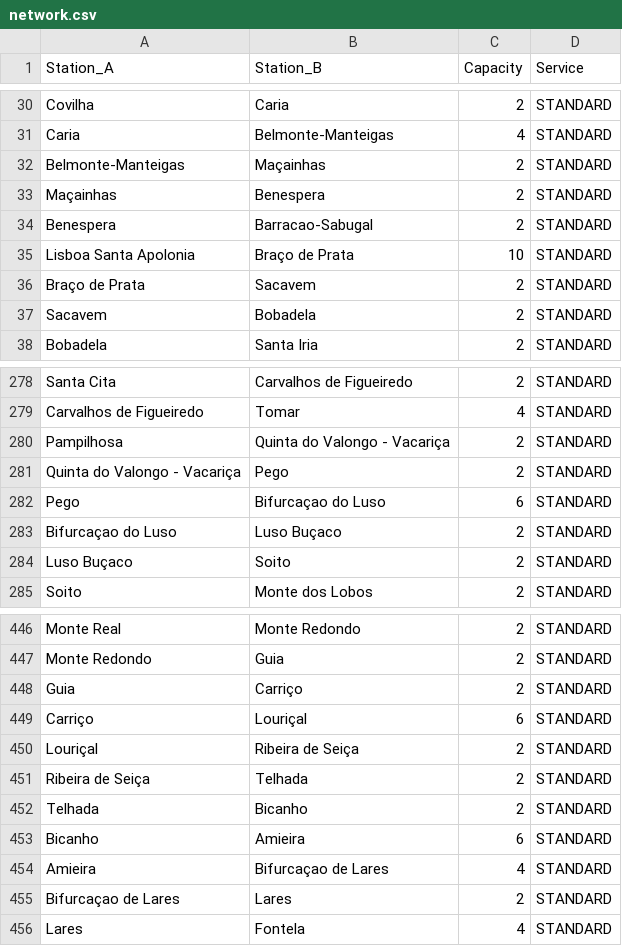
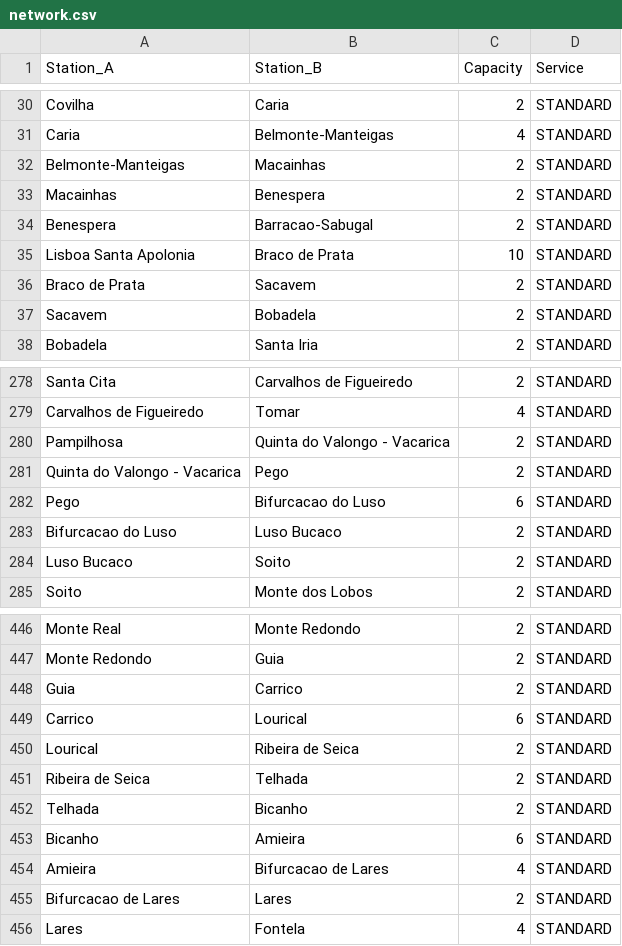
Before and after one commit to marco-vb/FEUP-railway-system, a CSV file: data/network.csv, drawn as a sheet; only a part is shown, gaps mark what is left out; the diff covers the shown part only.

Commit message:
Updated CSV

```diff
--- a/data/network.csv
+++ b/data/network.csv
@@ -31,7 +31,7 @@ Covilha,Caria,2,STANDARD
 Caria,Belmonte-Manteigas,4,STANDARD
-Belmonte-Manteigas,Maçainhas,2,STANDARD
-Maçainhas,Benespera,2,STANDARD
+Belmonte-Manteigas,Macainhas,2,STANDARD
+Macainhas,Benespera,2,STANDARD
 Benespera,Barracao-Sabugal,2,STANDARD
-Lisboa Santa Apolonia,Braço de Prata,10,STANDARD
-Braço de Prata,Sacavem,2,STANDARD
+Lisboa Santa Apolonia,Braco de Prata,10,STANDARD
+Braco de Prata,Sacavem,2,STANDARD
 Sacavem,Bobadela,2,STANDARD
@@ -279,7 +279,7 @@ Santa Cita,Carvalhos de Figueiredo,2,STANDARD
 Carvalhos de Figueiredo,Tomar,4,STANDARD
-Pampilhosa,Quinta do Valongo - Vacariça,2,STANDARD
-Quinta do Valongo - Vacariça,Pego,2,STANDARD
-Pego,Bifurcaçao do Luso,6,STANDARD
-Bifurcaçao do Luso,Luso Buçaco,2,STANDARD
-Luso Buçaco,Soito,2,STANDARD
+Pampilhosa,Quinta do Valongo - Vacarica,2,STANDARD
+Quinta do Valongo - Vacarica,Pego,2,STANDARD
+Pego,Bifurcacao do Luso,6,STANDARD
+Bifurcacao do Luso,Luso Bucaco,2,STANDARD
+Luso Bucaco,Soito,2,STANDARD
 Soito,Monte dos Lobos,2,STANDARD
@@ -447,10 +447,10 @@ Monte Real,Monte Redondo,2,STANDARD
 Monte Redondo,Guia,2,STANDARD
-Guia,Carriço,2,STANDARD
-Carriço,Louriçal,6,STANDARD
-Louriçal,Ribeira de Seiça,2,STANDARD
-Ribeira de Seiça,Telhada,2,STANDARD
+Guia,Carrico,2,STANDARD
+Carrico,Lourical,6,STANDARD
+Lourical,Ribeira de Seica,2,STANDARD
+Ribeira de Seica,Telhada,2,STANDARD
 Telhada,Bicanho,2,STANDARD
 Bicanho,Amieira,6,STANDARD
-Amieira,Bifurcaçao de Lares,4,STANDARD
-Bifurcaçao de Lares,Lares,2,STANDARD
+Amieira,Bifurcacao de Lares,4,STANDARD
+Bifurcacao de Lares,Lares,2,STANDARD
 Lares,Fontela,4,STANDARD
```
Also changed, not shown: 47 edited cells elsewhere in this file.
